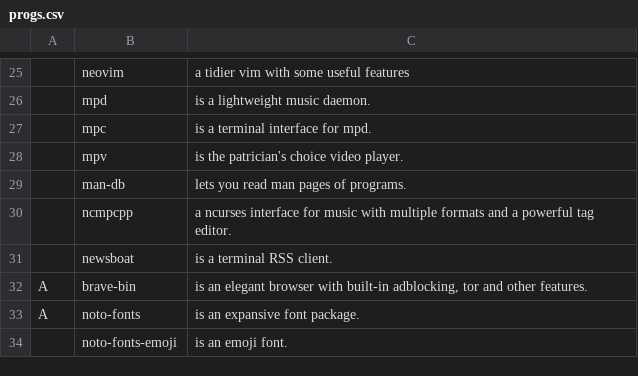
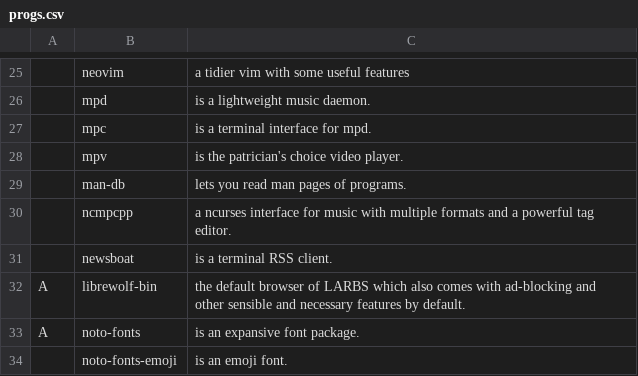
Before and after one commit to LukeSmithxyz/LARBS, a CSV file: progs.csv, drawn as a sheet; only a part is shown, gaps mark what is left out; the diff names each change by its address in the sheet, - before the commit and + after, or states it on an @@ line.

Commit message:
switch to librewolf

```diff
--- a/progs.csv
+++ b/progs.csv
-B32: brave-bin
+B32: librewolf-bin
-C32: is an elegant browser with built-in adblocking, tor and other features.
+C32: the default browser of LARBS which also comes with ad-blocking and other sensible and necessary features by default.
```
